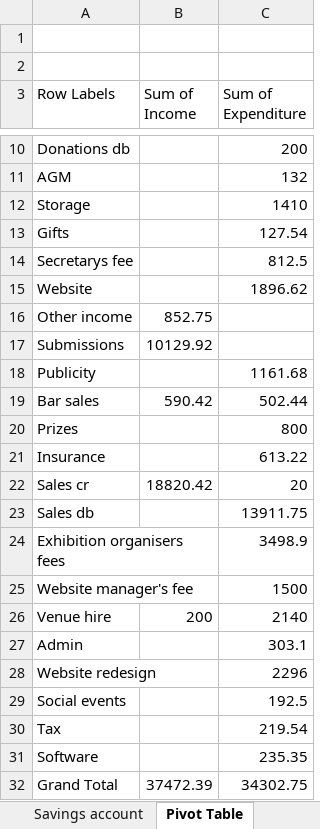
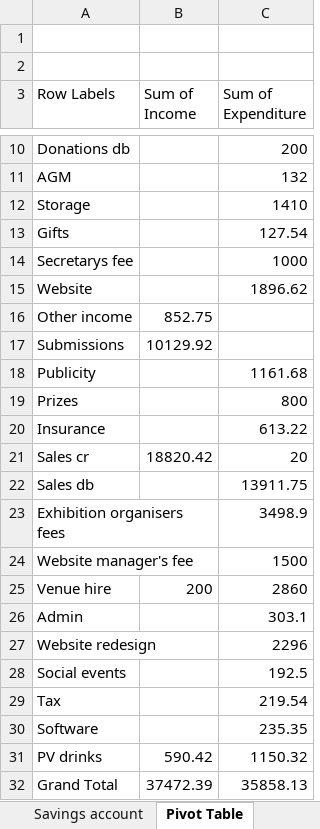
Before and after one commit to dnbarron/OAS_Finances_2025, an Excel workbook: OAS 2025.xlsx, sheet Pivot Table, drawn as a sheet; only a part is shown, gaps mark what is left out; values as stored, in another font and other column widths than the file's, no borders; removed rows and columns are numbered as before the commit, all else as after; the diff names each change by its address in the sheet, - before the commit and + after, or states it on an @@ line.

Commit message:
Fixed big in calculation of expenditure

```diff
--- a/OAS 2025.xlsx (sheet Pivot Table)
+++ b/OAS 2025.xlsx (sheet Pivot Table)
-C14 (Sum of Expenditure): 812.5
+C14 (Sum of Expenditure): 1000
-row 19: Bar sales | 590.42 | 502.44
-C25 (Sum of Expenditure): 2140
+C25 (Sum of Expenditure): 2860
+row 31: PV drinks | 590.42 | 1150.32
-C32 (Sum of Expenditure): 34302.75
+C32 (Sum of Expenditure): 35858.13
```
Also changed, not shown: sheet Current account, sheet Exhibitions, sheet Summary, sheet Lists, 1 other file.
